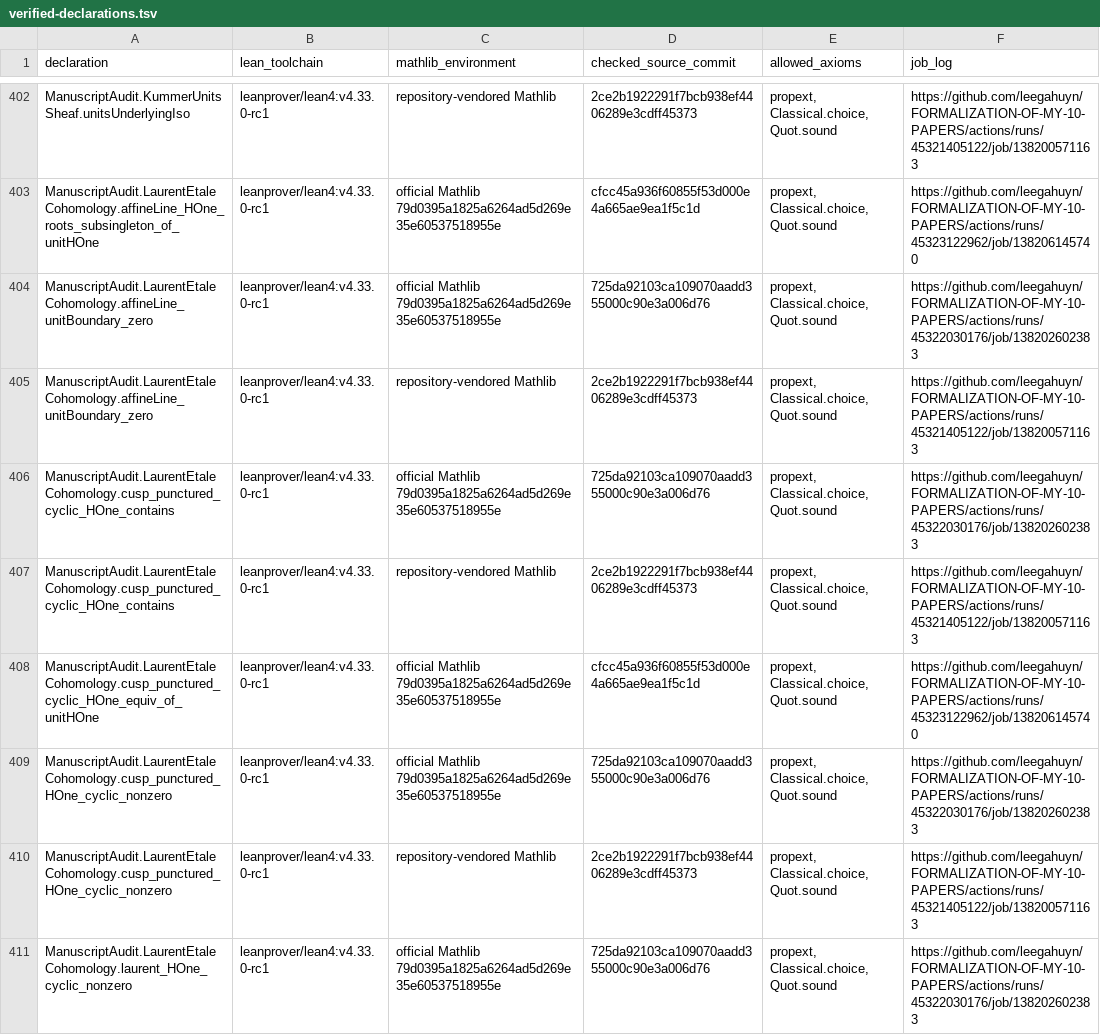
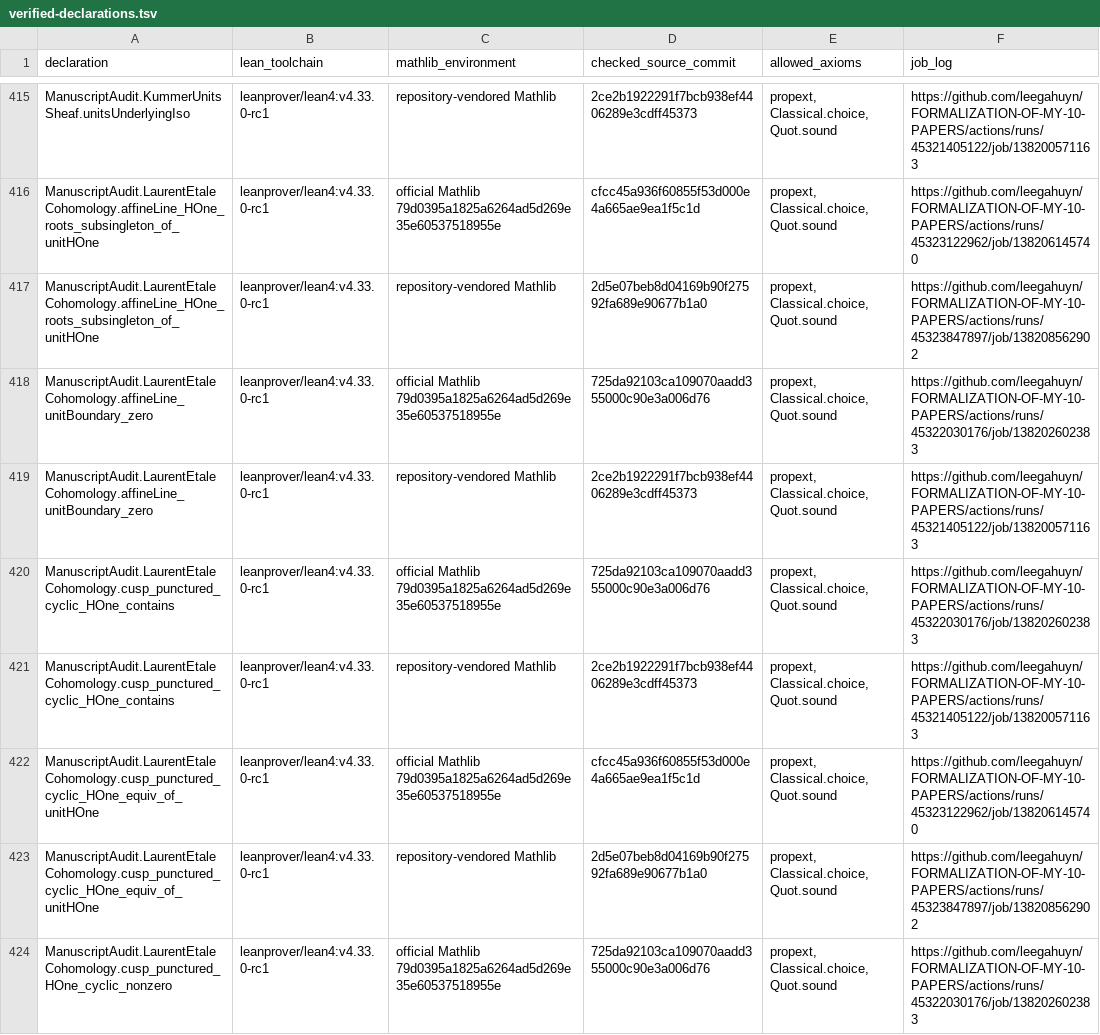
Before and after one commit to leegahuyn/FORMALIZATION-OF-MY-10-PAPERS, a TSV file: PrimalitySheafVerification/ManuscriptAudit/verified-declarations.tsv, drawn as a sheet; only a part is shown, gaps mark what is left out; the shorter side is filled out with more unchanged rows; the diff covers the shown part only; the diff names each change by its address in the sheet, - before the commit and + after, or states it on an @@ line.

```diff
--- a/PrimalitySheafVerification/ManuscriptAudit/verified-declarations.tsv
+++ b/PrimalitySheafVerification/ManuscriptAudit/verified-declarations.tsv
+row 417: ManuscriptAudit.LaurentEtaleCohomology.affineLine_HOne_roots_subsingleton_of_unitHOne | leanprover/lean4:v4.33.0-rc1 | repository-vendored Mathlib | 2d5e07beb8d04169b90f27592fa689e90677b1a0 | propext, Classical.choice, Quot.sound | https://github.com/leegahuyn/FORMALIZATION-OF-MY-10-PAPERS/actions/runs/45323847897/job/138208562902
+row 423: ManuscriptAudit.LaurentEtaleCohomology.cusp_punctured_cyclic_HOne_equiv_of_unitHOne | leanprover/lean4:v4.33.0-rc1 | repository-vendored Mathlib | 2d5e07beb8d04169b90f27592fa689e90677b1a0 | propext, Classical.choice, Quot.sound | https://github.com/leegahuyn/FORMALIZATION-OF-MY-10-PAPERS/actions/runs/45323847897/job/138208562902
```
Also changed, not shown: 13 added rows elsewhere in this file, 9 other files.
